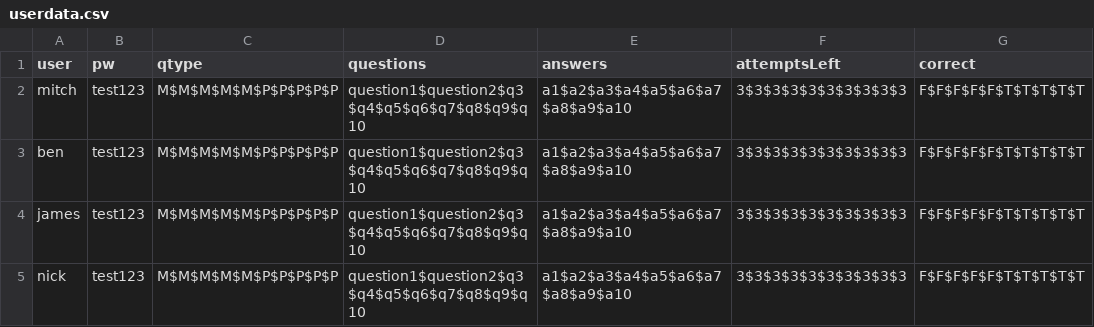
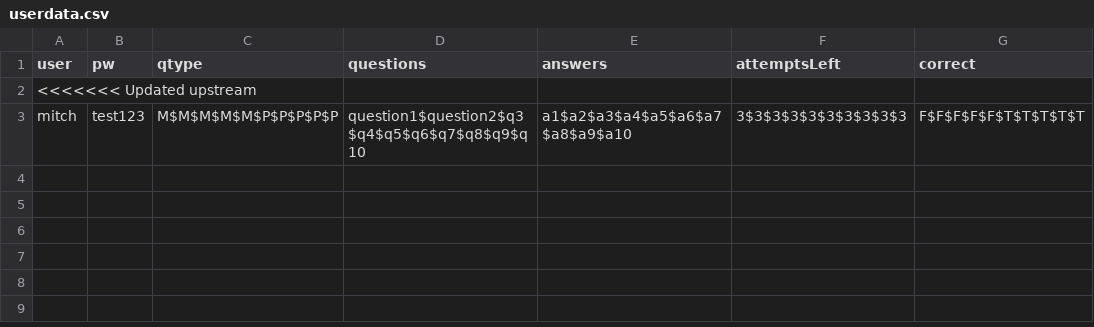
Before and after one commit to benvarian/networks-assignment, a CSV file: Test-Manager/fileio/userdata.csv, drawn as a sheet; removed rows and columns are numbered as before the commit, all else as after; the diff names each change by its address in the sheet, - before the commit and + after, or states it on an @@ line.

```diff
--- a/Test-Manager/fileio/userdata.csv
+++ b/Test-Manager/fileio/userdata.csv
+row 2: <<<<<<< Updated upstream
-row 3: ben | test123 | M$M$M$M$M$P$P$P$P$P | question1$question2$q3$q4$q5$q6$q7$q8$q9$q10 | a1$a2$a3$a4$a5$a6$a7$a8$a9$a10 | 3$3$3$3$3$3$3$3$3$3 | F$F$F$F$F$T$T$T$T$T
-row 4: james | test123 | M$M$M$M$M$P$P$P$P$P | question1$question2$q3$q4$q5$q6$q7$q8$q9$q10 | a1$a2$a3$a4$a5$a6$a7$a8$a9$a10 | 3$3$3$3$3$3$3$3$3$3 | F$F$F$F$F$T$T$T$T$T
-row 5: nick | test123 | M$M$M$M$M$P$P$P$P$P | question1$question2$q3$q4$q5$q6$q7$q8$q9$q10 | a1$a2$a3$a4$a5$a6$a7$a8$a9$a10 | 3$3$3$3$3$3$3$3$3$3 | F$F$F$F$F$T$T$T$T$T
```
Also changed, not shown: 4 other files.
